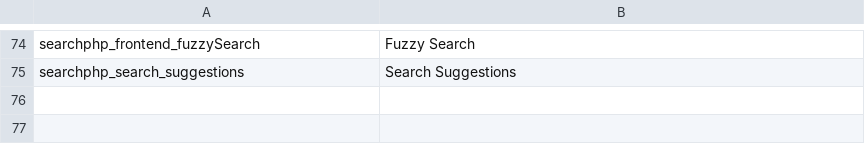
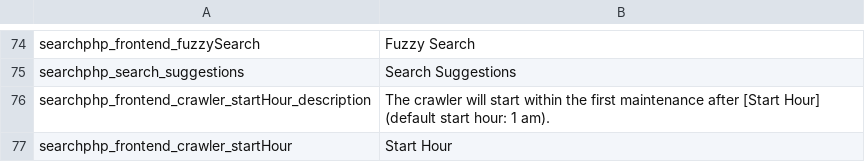
Before and after one commit to lorextera/pimcore-search-php, a CSV file: texts/en.csv, drawn as a sheet; only a part is shown, gaps mark what is left out.

Commit message:
crawler start hour by configuration in backend

```diff
--- a/texts/en.csv
+++ b/texts/en.csv
@@ -75 +75,3 @@
 "searchphp_search_suggestions","Search Suggestions"
+"searchphp_frontend_crawler_startHour_description","The crawler will start within the first maintenance after [Start Hour] (default start hour: 1 am)."
+"searchphp_frontend_crawler_startHour","Start Hour"
```
Also changed, not shown: 3 other files.
